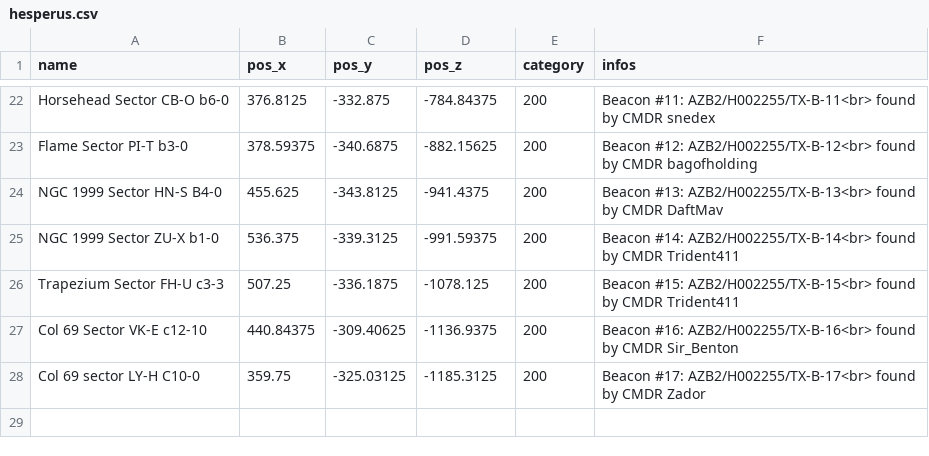
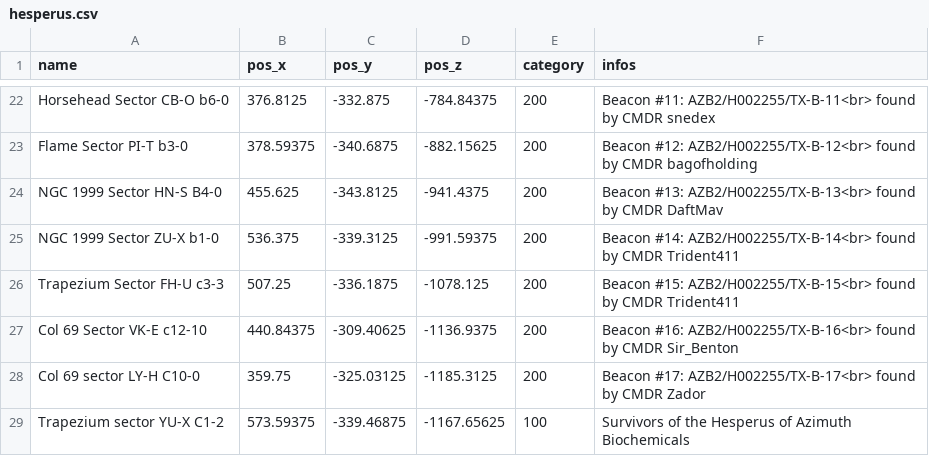
Before and after one commit to canonn-science/CanonnED3D-Map, a CSV file: Source/data/csvCache/hesperus.csv, drawn as a sheet; only a part is shown, gaps mark what is left out; the diff names each change by its address in the sheet, - before the commit and + after, or states it on an @@ line.

Commit message:
adding Survivors System

```diff
--- a/Source/data/csvCache/hesperus.csv
+++ b/Source/data/csvCache/hesperus.csv
+row 29: Trapezium sector YU-X C1-2 | 573.59375 | -339.46875 | -1167.65625 | 100 | Survivors of the Hesperus of Azimuth Biochemicals
```
